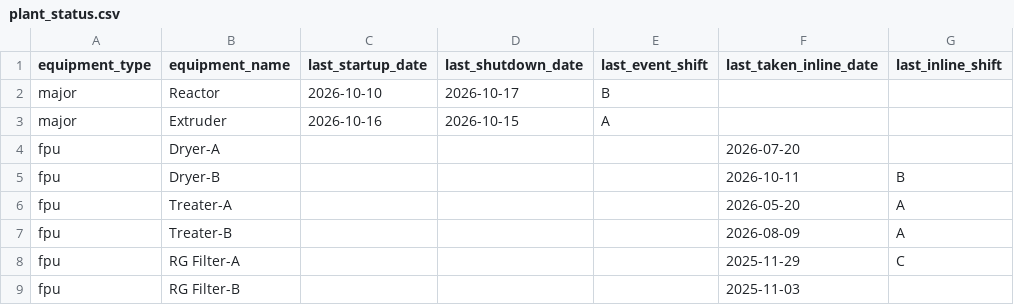
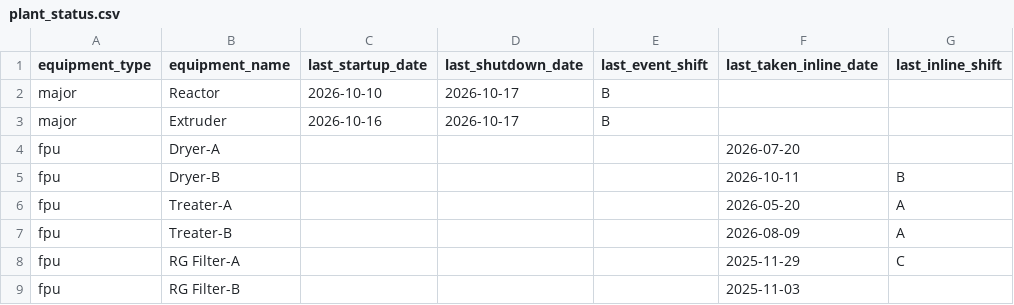
Before and after one commit to debajitd1292/ppu, a CSV file: updates/plant_status.csv, drawn as a sheet; only a part is shown; the diff names each change by its address in the sheet, - before the commit and + after, or states it on an @@ line.

Commit message:
Update plant_status.csv

```diff
--- a/updates/plant_status.csv
+++ b/updates/plant_status.csv
-D3 (last_shutdown_date): 2026-10-15
+D3 (last_shutdown_date): 2026-10-17
-E3 (last_event_shift): A
+E3 (last_event_shift): B
```
